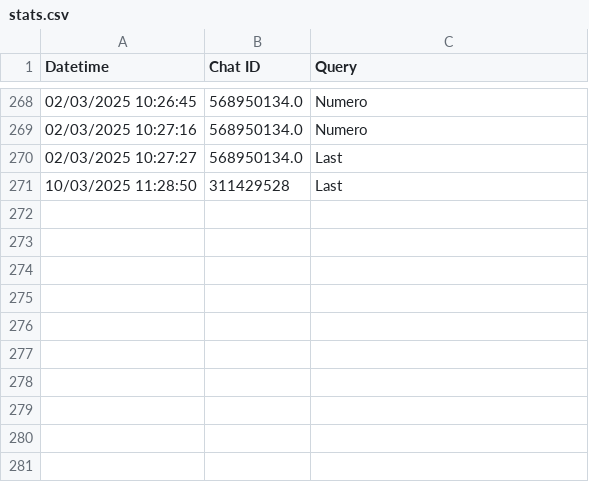
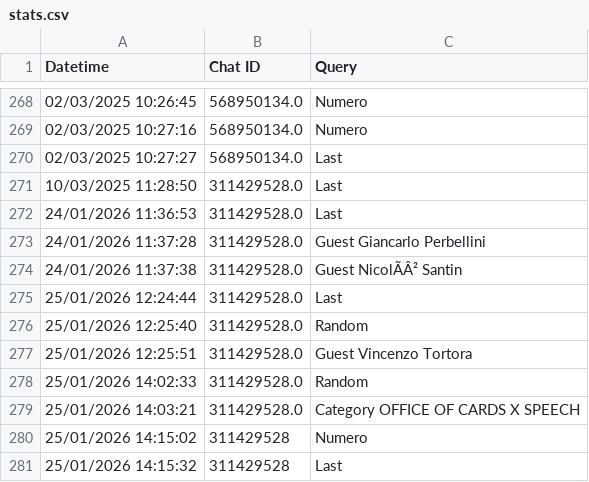
Before and after one commit to CheckSim/Office_of_cards_bot, a CSV file: data/stats.csv, drawn as a sheet; only a part is shown, gaps mark what is left out; the diff names each change by its address in the sheet, - before the commit and + after, or states it on an @@ line.

```diff
--- a/data/stats.csv
+++ b/data/stats.csv
-B271 (Chat ID): 311429528
+B271 (Chat ID): 311429528.0
+row 272: 24/01/2026 11:36:53 | 311429528.0 | Last
+row 273: 24/01/2026 11:37:28 | 311429528.0 | Guest Giancarlo Perbellini
+row 274: 24/01/2026 11:37:38 | 311429528.0 | Guest NicolÃÂ² Santin
+row 275: 25/01/2026 12:24:44 | 311429528.0 | Last
+row 276: 25/01/2026 12:25:40 | 311429528.0 | Random
+row 277: 25/01/2026 12:25:51 | 311429528.0 | Guest Vincenzo Tortora
+row 278: 25/01/2026 14:02:33 | 311429528.0 | Random
+row 279: 25/01/2026 14:03:21 | 311429528.0 | Category OFFICE OF CARDS X SPEECH
+row 280: 25/01/2026 14:15:02 | 311429528 | Numero
+row 281: 25/01/2026 14:15:32 | 311429528 | Last
```
Also changed, not shown: 25 other files.
